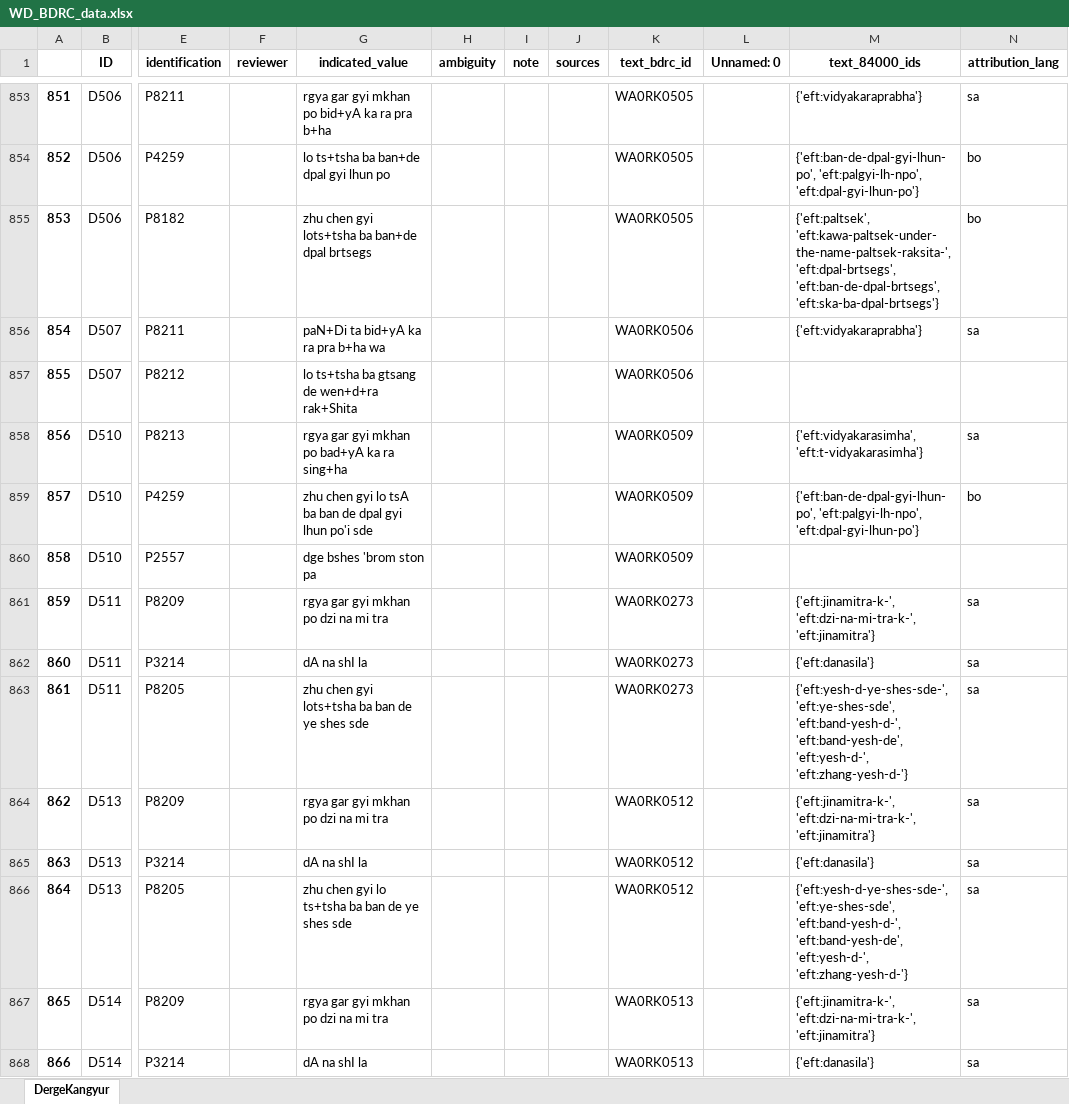
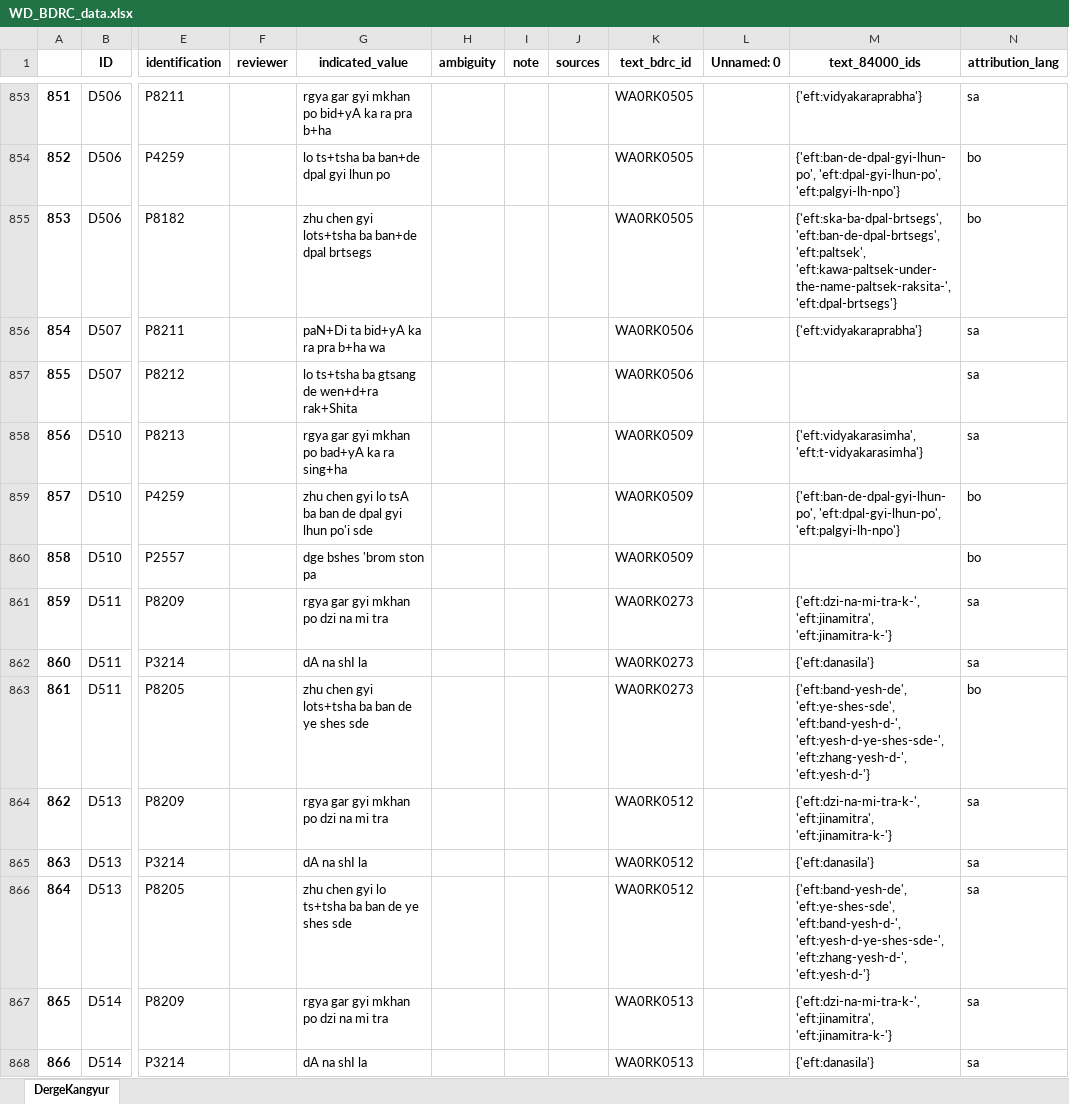
Before and after one commit to wkdewey/xml-parsing, an Excel workbook: WD_BDRC_data.xlsx, sheet DergeKangyur, drawn as a sheet; only a part is shown, gaps mark what is left out; values as stored, in another font and other column widths than the file's, no borders; the diff covers the shown part only; the diff names each change by its address in the sheet, - before the commit and + after, or states it on an @@ line.

Commit message:
incorporate new language attributions file

```diff
--- a/WD_BDRC_data.xlsx (sheet DergeKangyur)
+++ b/WD_BDRC_data.xlsx (sheet DergeKangyur)
-M854 (text_84000_ids): {'eft:ban-de-dpal-gyi-lhun-po', 'eft:palgyi-lh-npo', 'eft:dpal-gyi-lhun-po'}
+M854 (text_84000_ids): {'eft:ban-de-dpal-gyi-lhun-po', 'eft:dpal-gyi-lhun-po', 'eft:palgyi-lh-npo'}
-M855 (text_84000_ids): {'eft:paltsek', 'eft:kawa-paltsek-under-the-name-paltsek-raksita-', 'eft:dpal-brtsegs', 'eft:ban-de-dpal-brtsegs', 'eft:ska-ba-dpal-brtsegs'}
+M855 (text_84000_ids): {'eft:ska-ba-dpal-brtsegs', 'eft:ban-de-dpal-brtsegs', 'eft:paltsek', 'eft:kawa-paltsek-under-the-name-paltsek-raksita-', 'eft:dpal-brtsegs'}
-N857 (attribution_lang): (empty)
+N857 (attribution_lang): sa
-M859 (text_84000_ids): {'eft:ban-de-dpal-gyi-lhun-po', 'eft:palgyi-lh-npo', 'eft:dpal-gyi-lhun-po'}
+M859 (text_84000_ids): {'eft:ban-de-dpal-gyi-lhun-po', 'eft:dpal-gyi-lhun-po', 'eft:palgyi-lh-npo'}
-N860 (attribution_lang): (empty)
+N860 (attribution_lang): bo
-M861 (text_84000_ids): {'eft:jinamitra-k-', 'eft:dzi-na-mi-tra-k-', 'eft:jinamitra'}
+M861 (text_84000_ids): {'eft:dzi-na-mi-tra-k-', 'eft:jinamitra', 'eft:jinamitra-k-'}
-M863 (text_84000_ids): {'eft:yesh-d-ye-shes-sde-', 'eft:ye-shes-sde', 'eft:band-yesh-d-', 'eft:band-yesh-de', 'eft:yesh-d-', 'eft:zhang-yesh-d-'}
+M863 (text_84000_ids): {'eft:band-yesh-de', 'eft:ye-shes-sde', 'eft:band-yesh-d-', 'eft:yesh-d-ye-shes-sde-', 'eft:zhang-yesh-d-', 'eft:yesh-d-'}
-N863 (attribution_lang): sa
+N863 (attribution_lang): bo
-M864 (text_84000_ids): {'eft:jinamitra-k-', 'eft:dzi-na-mi-tra-k-', 'eft:jinamitra'}
+M864 (text_84000_ids): {'eft:dzi-na-mi-tra-k-', 'eft:jinamitra', 'eft:jinamitra-k-'}
-M866 (text_84000_ids): {'eft:yesh-d-ye-shes-sde-', 'eft:ye-shes-sde', 'eft:band-yesh-d-', 'eft:band-yesh-de', 'eft:yesh-d-', 'eft:zhang-yesh-d-'}
+M866 (text_84000_ids): {'eft:band-yesh-de', 'eft:ye-shes-sde', 'eft:band-yesh-d-', 'eft:yesh-d-ye-shes-sde-', 'eft:zhang-yesh-d-', 'eft:yesh-d-'}
-M867 (text_84000_ids): {'eft:jinamitra-k-', 'eft:dzi-na-mi-tra-k-', 'eft:jinamitra'}
+M867 (text_84000_ids): {'eft:dzi-na-mi-tra-k-', 'eft:jinamitra', 'eft:jinamitra-k-'}
```
Also changed, not shown: 985 edited cells elsewhere in this sheet, all_person_matches.xlsx, data-export/ATII - Tentative template.xlsx, 6 other files.
